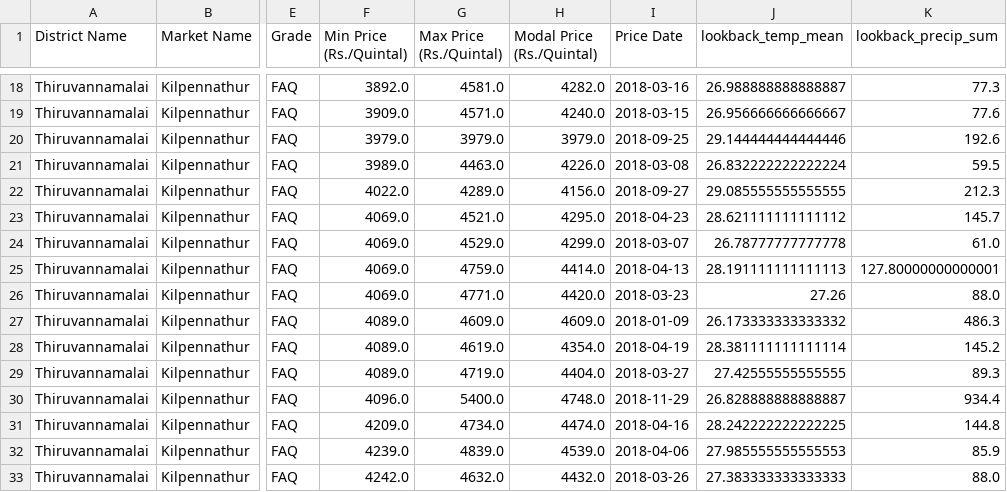
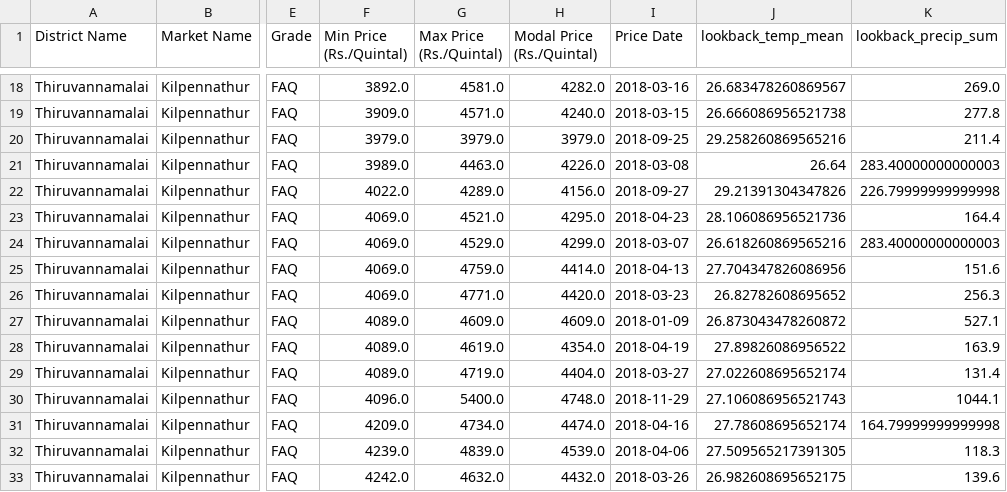
Before and after one commit to SidScam10/Crop-Price_prediction-DL, a CSV file: Weather_Merged_CSVs/Blackgram-2015-2019.csv, drawn as a sheet; only a part is shown, gaps mark what is left out; the diff covers the shown part only; the diff names each change by its address in the sheet, - before the commit and + after, or states it on an @@ line.

```diff
--- a/Weather_Merged_CSVs/Blackgram-2015-2019.csv
+++ b/Weather_Merged_CSVs/Blackgram-2015-2019.csv
-J18 (lookback_temp_mean): 26.988888888888887
+J18 (lookback_temp_mean): 26.683478260869567
-K18 (lookback_precip_sum): 77.3
+K18 (lookback_precip_sum): 269.0
-J19 (lookback_temp_mean): 26.956666666666667
+J19 (lookback_temp_mean): 26.666086956521738
-K19 (lookback_precip_sum): 77.6
+K19 (lookback_precip_sum): 277.8
-J20 (lookback_temp_mean): 29.144444444444446
+J20 (lookback_temp_mean): 29.258260869565216
-K20 (lookback_precip_sum): 192.6
+K20 (lookback_precip_sum): 211.4
-J21 (lookback_temp_mean): 26.832222222222224
+J21 (lookback_temp_mean): 26.64
-K21 (lookback_precip_sum): 59.5
+K21 (lookback_precip_sum): 283.40000000000003
-J22 (lookback_temp_mean): 29.085555555555555
+J22 (lookback_temp_mean): 29.21391304347826
-K22 (lookback_precip_sum): 212.3
+K22 (lookback_precip_sum): 226.79999999999998
-J23 (lookback_temp_mean): 28.621111111111112
+J23 (lookback_temp_mean): 28.106086956521736
-K23 (lookback_precip_sum): 145.7
+K23 (lookback_precip_sum): 164.4
-J24 (lookback_temp_mean): 26.78777777777778
+J24 (lookback_temp_mean): 26.618260869565216
-K24 (lookback_precip_sum): 61.0
+K24 (lookback_precip_sum): 283.40000000000003
-J25 (lookback_temp_mean): 28.191111111111113
+J25 (lookback_temp_mean): 27.704347826086956
-K25 (lookback_precip_sum): 127.80000000000001
+K25 (lookback_precip_sum): 151.6
-J26 (lookback_temp_mean): 27.26
+J26 (lookback_temp_mean): 26.82782608695652
-K26 (lookback_precip_sum): 88.0
+K26 (lookback_precip_sum): 256.3
-J27 (lookback_temp_mean): 26.173333333333332
+J27 (lookback_temp_mean): 26.873043478260872
-K27 (lookback_precip_sum): 486.3
+K27 (lookback_precip_sum): 527.1
-J28 (lookback_temp_mean): 28.381111111111114
+J28 (lookback_temp_mean): 27.89826086956522
-K28 (lookback_precip_sum): 145.2
+K28 (lookback_precip_sum): 163.9
-J29 (lookback_temp_mean): 27.42555555555555
+J29 (lookback_temp_mean): 27.022608695652174
-K29 (lookback_precip_sum): 89.3
+K29 (lookback_precip_sum): 131.4
-J30 (lookback_temp_mean): 26.828888888888887
+J30 (lookback_temp_mean): 27.106086956521743
-K30 (lookback_precip_sum): 934.4
+K30 (lookback_precip_sum): 1044.1
-J31 (lookback_temp_mean): 28.242222222222225
+J31 (lookback_temp_mean): 27.78608695652174
-K31 (lookback_precip_sum): 144.8
+K31 (lookback_precip_sum): 164.79999999999998
-J32 (lookback_temp_mean): 27.985555555555553
+J32 (lookback_temp_mean): 27.509565217391305
-K32 (lookback_precip_sum): 85.9
+K32 (lookback_precip_sum): 118.3
-J33 (lookback_temp_mean): 27.383333333333333
+J33 (lookback_temp_mean): 26.982608695652175
-K33 (lookback_precip_sum): 88.0
+K33 (lookback_precip_sum): 139.6
```
Also changed, not shown: 136 edited cells elsewhere in this file, Weather_Merged_CSVs/Bajra-2015-2019.csv, Weather_Merged_CSVs/Bajra-2022-2025.csv, 15 other files.
